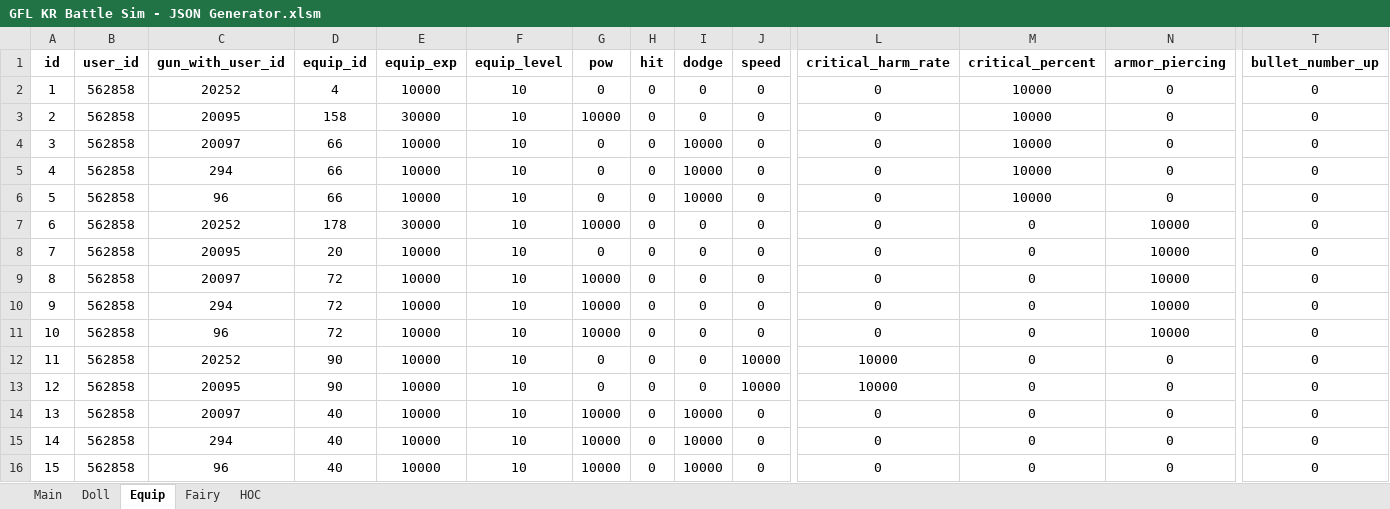
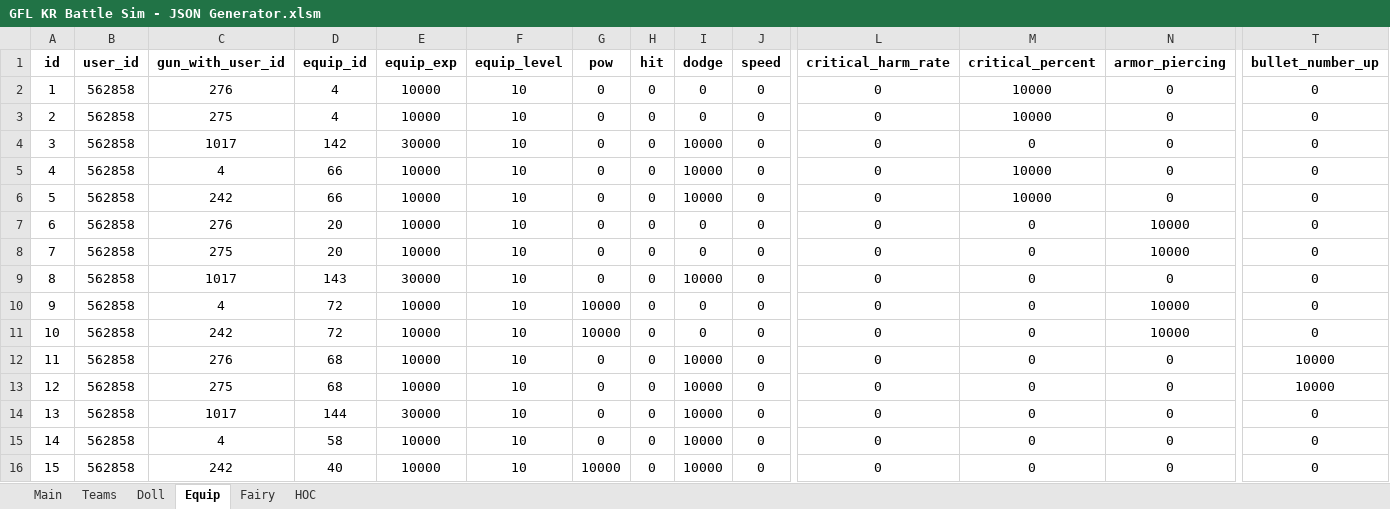
Before and after one commit to randomqwerty/GFLBattleSim-JSONGenerator, an Excel workbook: GFL KR Battle Sim - JSON Generator.xlsm, sheet Equip, drawn as a sheet; only a part is shown, gaps mark what is left out; values as stored, in another font and other column widths than the file's, no borders; the diff names each change by its address in the sheet, - before the commit and + after, or states it on an @@ line.

```diff
--- a/GFL KR Battle Sim - JSON Generator.xlsm (sheet Equip)
+++ b/GFL KR Battle Sim - JSON Generator.xlsm (sheet Equip)
+sheet tab: Teams
-C2 (gun_with_user_id): 20252
+C2 (gun_with_user_id): 276
-C3 (gun_with_user_id): 20095
+C3 (gun_with_user_id): 275
-D3 (equip_id): 158
+D3 (equip_id): 4
-E3 (equip_exp): 30000
+E3 (equip_exp): 10000
-G3 (pow): 10000
+G3 (pow): 0
-C4 (gun_with_user_id): 20097
+C4 (gun_with_user_id): 1017
-D4 (equip_id): 66
+D4 (equip_id): 142
-E4 (equip_exp): 10000
+E4 (equip_exp): 30000
-M4 (critical_percent): 10000
+M4 (critical_percent): 0
-C5 (gun_with_user_id): 294
+C5 (gun_with_user_id): 4
-C6 (gun_with_user_id): 96
+C6 (gun_with_user_id): 242
-C7 (gun_with_user_id): 20252
+C7 (gun_with_user_id): 276
-D7 (equip_id): 178
+D7 (equip_id): 20
-E7 (equip_exp): 30000
+E7 (equip_exp): 10000
-G7 (pow): 10000
+G7 (pow): 0
-C8 (gun_with_user_id): 20095
+C8 (gun_with_user_id): 275
-C9 (gun_with_user_id): 20097
+C9 (gun_with_user_id): 1017
-D9 (equip_id): 72
+D9 (equip_id): 143
-E9 (equip_exp): 10000
+E9 (equip_exp): 30000
-G9 (pow): 10000
+G9 (pow): 0
-I9 (dodge): 0
+I9 (dodge): 10000
-N9 (armor_piercing): 10000
+N9 (armor_piercing): 0
-C10 (gun_with_user_id): 294
+C10 (gun_with_user_id): 4
-C11 (gun_with_user_id): 96
+C11 (gun_with_user_id): 242
-C12 (gun_with_user_id): 20252
+C12 (gun_with_user_id): 276
-D12:D13 (equip_id): 90
+D12:D13 (equip_id): 68
-I12:I13 (dodge): 0
+I12:I13 (dodge): 10000
-J12:J13 (speed): 10000
+J12:J13 (speed): 0
-L12:L13 (critical_harm_rate): 10000
+L12:L13 (critical_harm_rate): 0
-T12:T13 (bullet_number_up): 0
+T12:T13 (bullet_number_up): 10000
-C13 (gun_with_user_id): 20095
+C13 (gun_with_user_id): 275
-C14 (gun_with_user_id): 20097
+C14 (gun_with_user_id): 1017
-D14 (equip_id): 40
+D14 (equip_id): 144
-E14 (equip_exp): 10000
+E14 (equip_exp): 30000
-G14:G15 (pow): 10000
+G14:G15 (pow): 0
-C15 (gun_with_user_id): 294
+C15 (gun_with_user_id): 4
-D15 (equip_id): 40
+D15 (equip_id): 58
-C16 (gun_with_user_id): 96
+C16 (gun_with_user_id): 242
```
Also changed, not shown: sheet Doll, sheet Main, sheet Fairy, formulas that keep their value, charts or pictures.
